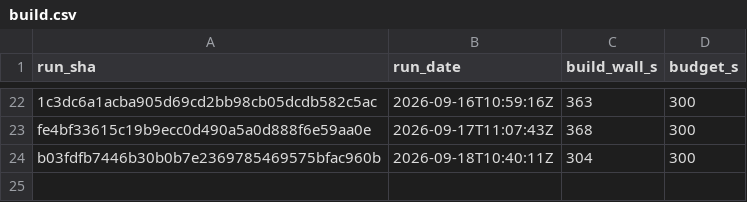
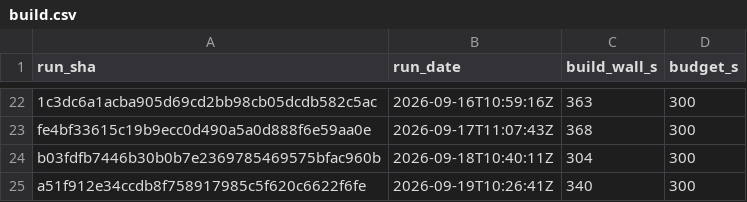
Before and after one commit to SailfinIO/sailfin, a CSV file: build.csv, drawn as a sheet; only a part is shown, gaps mark what is left out.

```diff
--- a/build.csv
+++ b/build.csv
@@ -24 +24,2 @@ fe4bf33615c19b9ecc0d490a5a0d888f6e59aa0e,2026-09-17T11:07:43Z,368,300
 b03fdfb7446b30b0b7e2369785469575bfac960b,2026-09-18T10:40:11Z,304,300
+a51f912e34ccdb8f758917985c5f620c6622f6fe,2026-09-19T10:26:41Z,340,300
```
Also changed, not shown: consumer.csv, runtime.csv, 1 other file.
